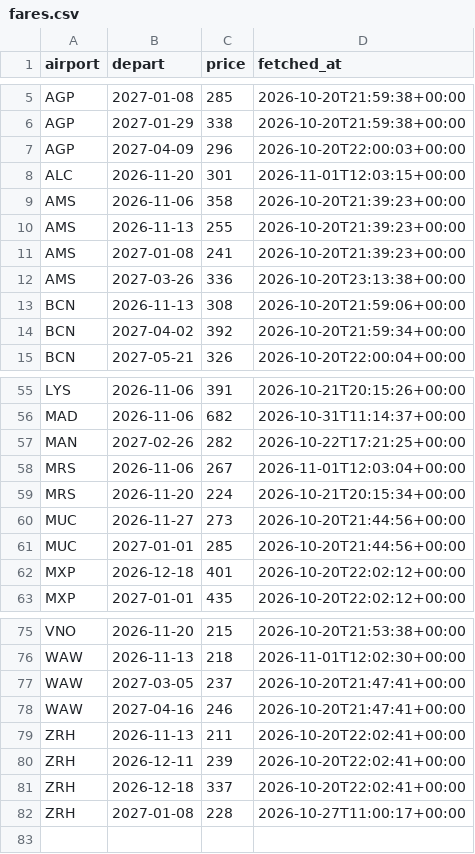
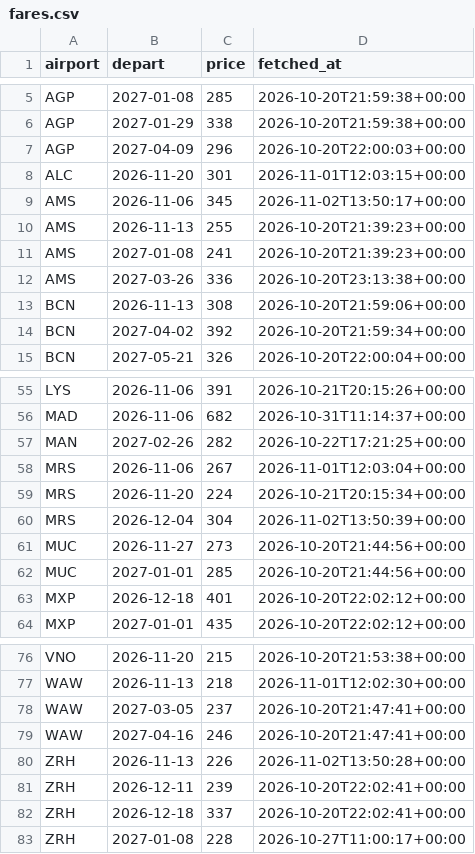
Before and after one commit to clombion/kiz-radar, a CSV file: pipeline/fares.csv, drawn as a sheet; only a part is shown, gaps mark what is left out.

```diff
--- a/pipeline/fares.csv
+++ b/pipeline/fares.csv
@@ -8,3 +8,3 @@ AGP,2027-04-09,296,2026-10-20T22:00:03+00:00
 ALC,2026-11-20,301,2026-11-01T12:03:15+00:00
-AMS,2026-11-06,358,2026-10-20T21:39:23+00:00
+AMS,2026-11-06,345,2026-11-02T13:50:17+00:00
 AMS,2026-11-13,255,2026-10-20T21:39:23+00:00
@@ -59,2 +59,3 @@ MRS,2026-11-06,267,2026-11-01T12:03:04+00:00
 MRS,2026-11-20,224,2026-10-21T20:15:34+00:00
+MRS,2026-12-04,304,2026-11-02T13:50:39+00:00
 MUC,2026-11-27,273,2026-10-20T21:44:56+00:00
@@ -78,3 +79,3 @@ WAW,2027-03-05,237,2026-10-20T21:47:41+00:00
 WAW,2027-04-16,246,2026-10-20T21:47:41+00:00
-ZRH,2026-11-13,211,2026-10-20T22:02:41+00:00
+ZRH,2026-11-13,226,2026-11-02T13:50:28+00:00
 ZRH,2026-12-11,239,2026-10-20T22:02:41+00:00
```
Also changed, not shown: pipeline/fare_jobs.csv.
